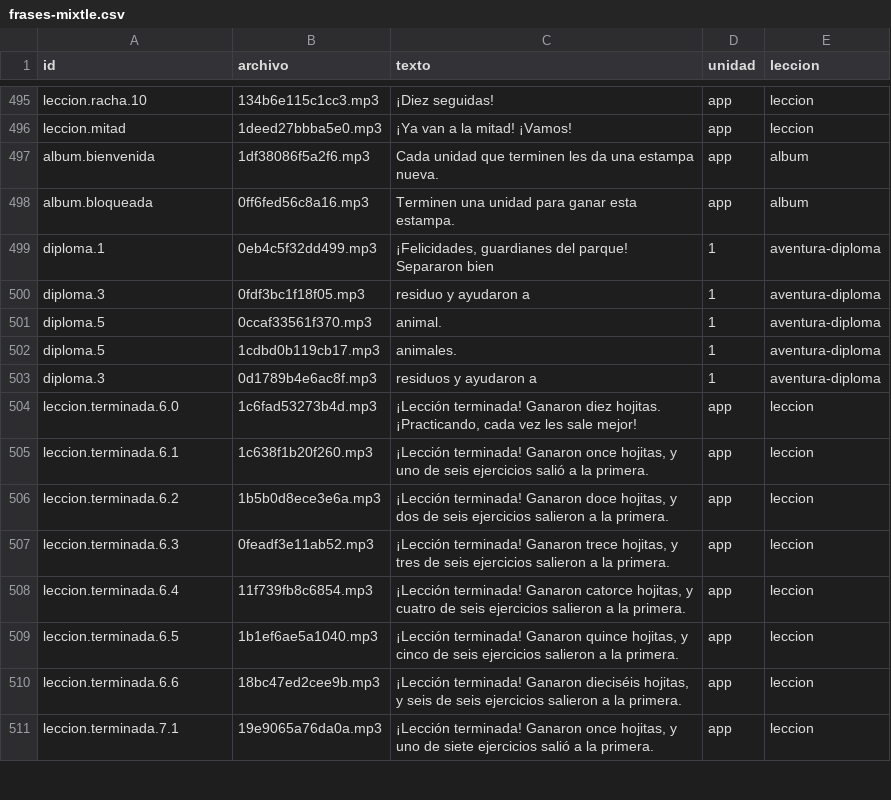
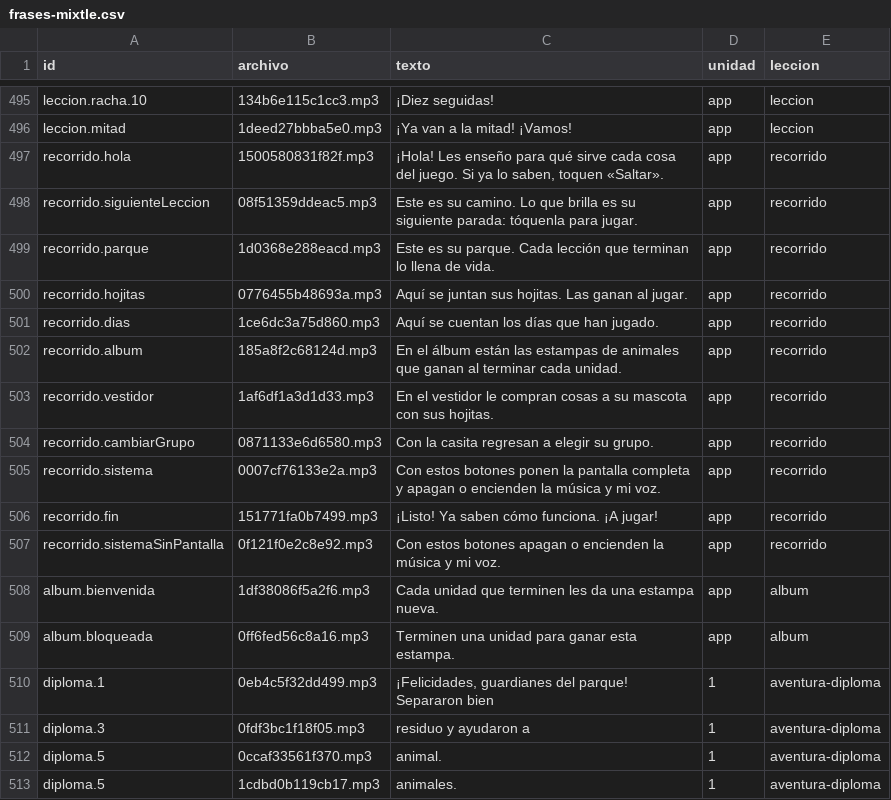
Before and after one commit to renecano/mixtle-al-rescate, a CSV file: docs/frases-mixtle.csv, drawn as a sheet; only a part is shown, gaps mark what is left out; the shorter side is filled out with more unchanged rows; the diff names each change by its address in the sheet, - before the commit and + after, or states it on an @@ line.

```diff
--- a/docs/frases-mixtle.csv
+++ b/docs/frases-mixtle.csv
+row 497: recorrido.hola | 1500580831f82f.mp3 | ¡Hola! Les enseño para qué sirve cada cosa del juego. Si ya lo saben, toquen «Saltar». | app | recorrido
+row 498: recorrido.siguienteLeccion | 08f51359ddeac5.mp3 | Este es su camino. Lo que brilla es su siguiente parada: tóquenla para jugar. | app | recorrido
+row 499: recorrido.parque | 1d0368e288eacd.mp3 | Este es su parque. Cada lección que terminan lo llena de vida. | app | recorrido
+row 500: recorrido.hojitas | 0776455b48693a.mp3 | Aquí se juntan sus hojitas. Las ganan al jugar. | app | recorrido
+row 501: recorrido.dias | 1ce6dc3a75d860.mp3 | Aquí se cuentan los días que han jugado. | app | recorrido
+row 502: recorrido.album | 185a8f2c68124d.mp3 | En el álbum están las estampas de animales que ganan al terminar cada unidad. | app | recorrido
+row 503: recorrido.vestidor | 1af6df1a3d1d33.mp3 | En el vestidor le compran cosas a su mascota con sus hojitas. | app | recorrido
+row 504: recorrido.cambiarGrupo | 0871133e6d6580.mp3 | Con la casita regresan a elegir su grupo. | app | recorrido
+row 505: recorrido.sistema | 0007cf76133e2a.mp3 | Con estos botones ponen la pantalla completa y apagan o encienden la música y mi voz. | app | recorrido
+row 506: recorrido.fin | 151771fa0b7499.mp3 | ¡Listo! Ya saben cómo funciona. ¡A jugar! | app | recorrido
+row 507: recorrido.sistemaSinPantalla | 0f121f0e2c8e92.mp3 | Con estos botones apagan o encienden la música y mi voz. | app | recorrido
```
Also changed, not shown: 23 other files.
